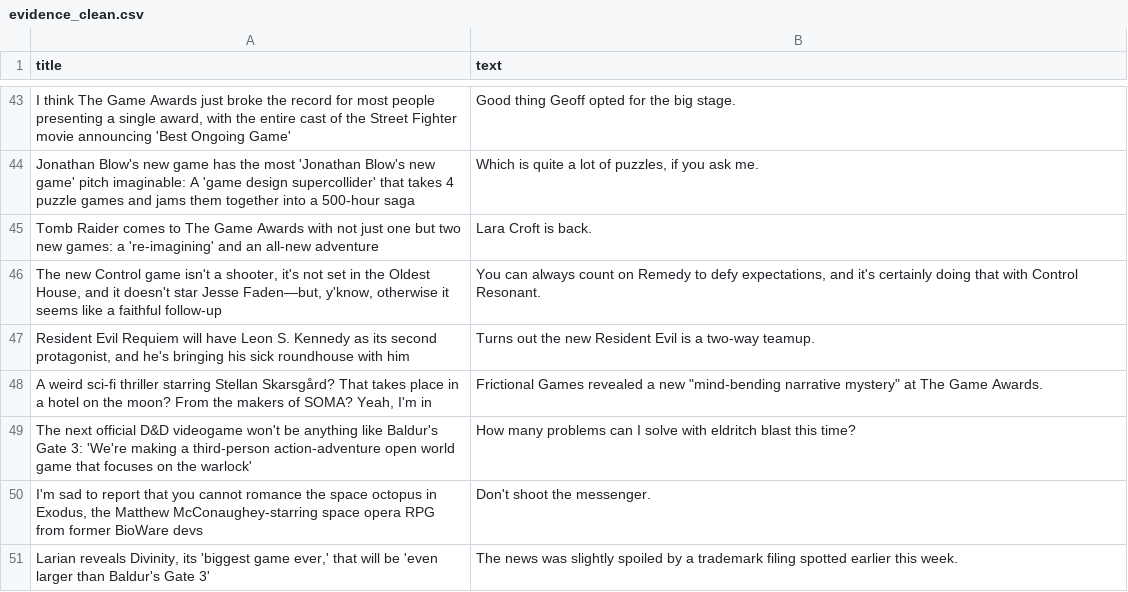
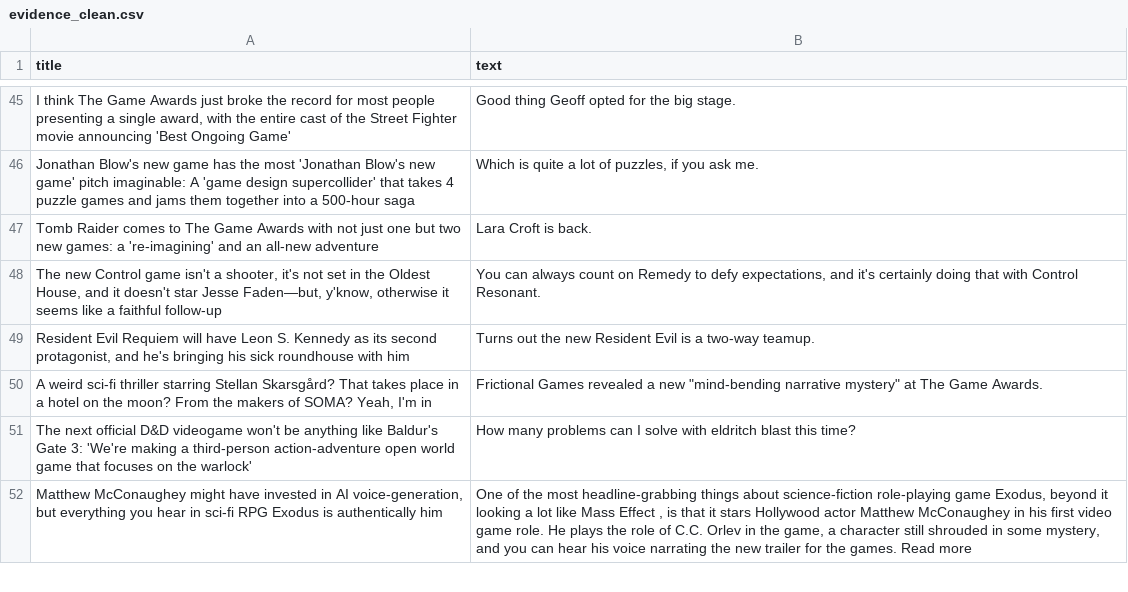
Before and after one commit to ROHIT05-ENG/gaming-news-project, a CSV file: data/evidence/evidence_clean.csv, drawn as a sheet; only a part is shown, gaps mark what is left out; removed rows and columns are numbered as before the commit, all else as after; the diff covers the shown part only; the diff names each change by its address in the sheet, - before the commit and + after, or states it on an @@ line.

```diff
--- a/data/evidence/evidence_clean.csv
+++ b/data/evidence/evidence_clean.csv
-row 50: I'm sad to report that you cannot romance the space octopus in Exodus, the Matthew McConaughey-starring space opera RPG from former BioWare devs | Don't shoot the messenger.
-row 51: Larian reveals Divinity, its 'biggest game ever,' that will be 'even larger than Baldur's Gate 3' | The news was slightly spoiled by a trademark filing spotted earlier this week.
+row 52: Matthew McConaughey might have invested in AI voice-generation, but everything you hear in sci-fi RPG Exodus is authentically him | One of the most headline-grabbing things about science-fiction role-playing game Exodus, beyond it looking a lot like Mass Effect , is that it stars Hollywood actor Matthew McConaughey in his first video game role. He plays the role of C.C. Orlev in the game, a character still shrouded in some mystery, and you can hear his voice narrating the new trailer for the games. Read more
```
Also changed, not shown: 5 added rows and 4 removed rows elsewhere in this file, data/evidence/evidence_raw.csv.
